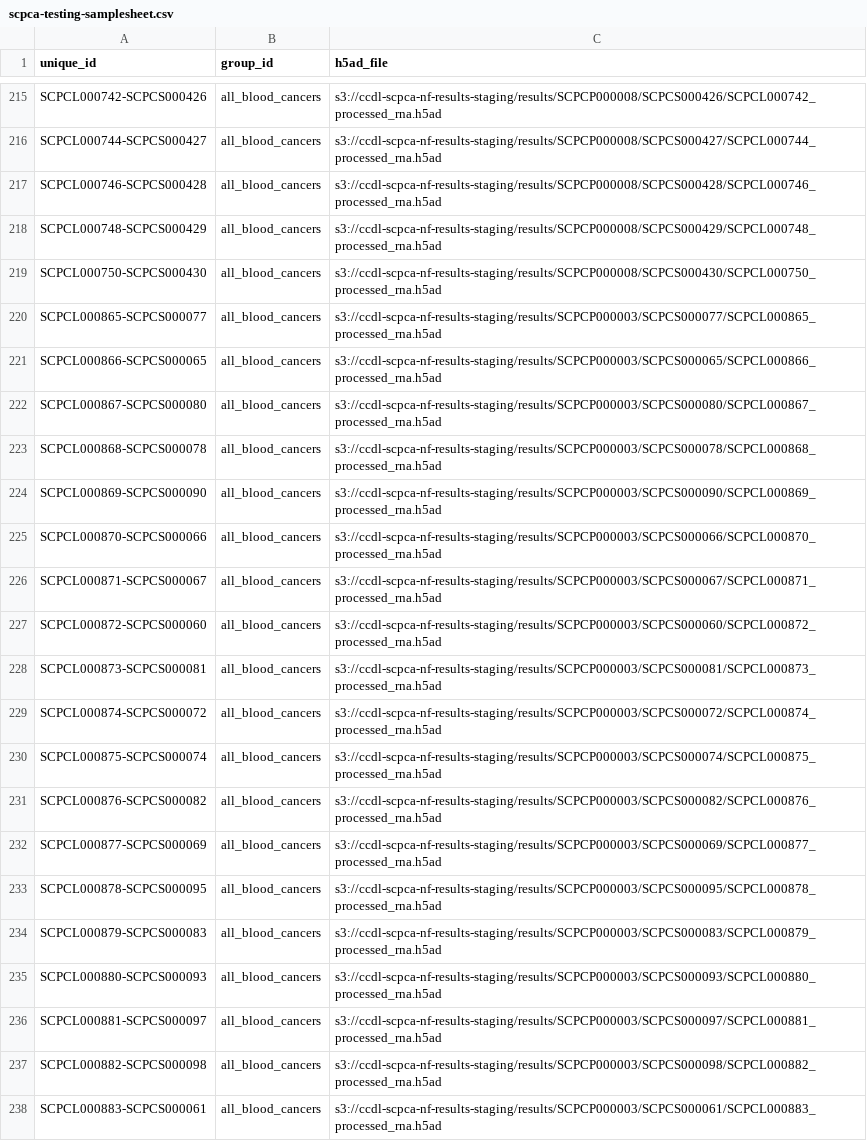
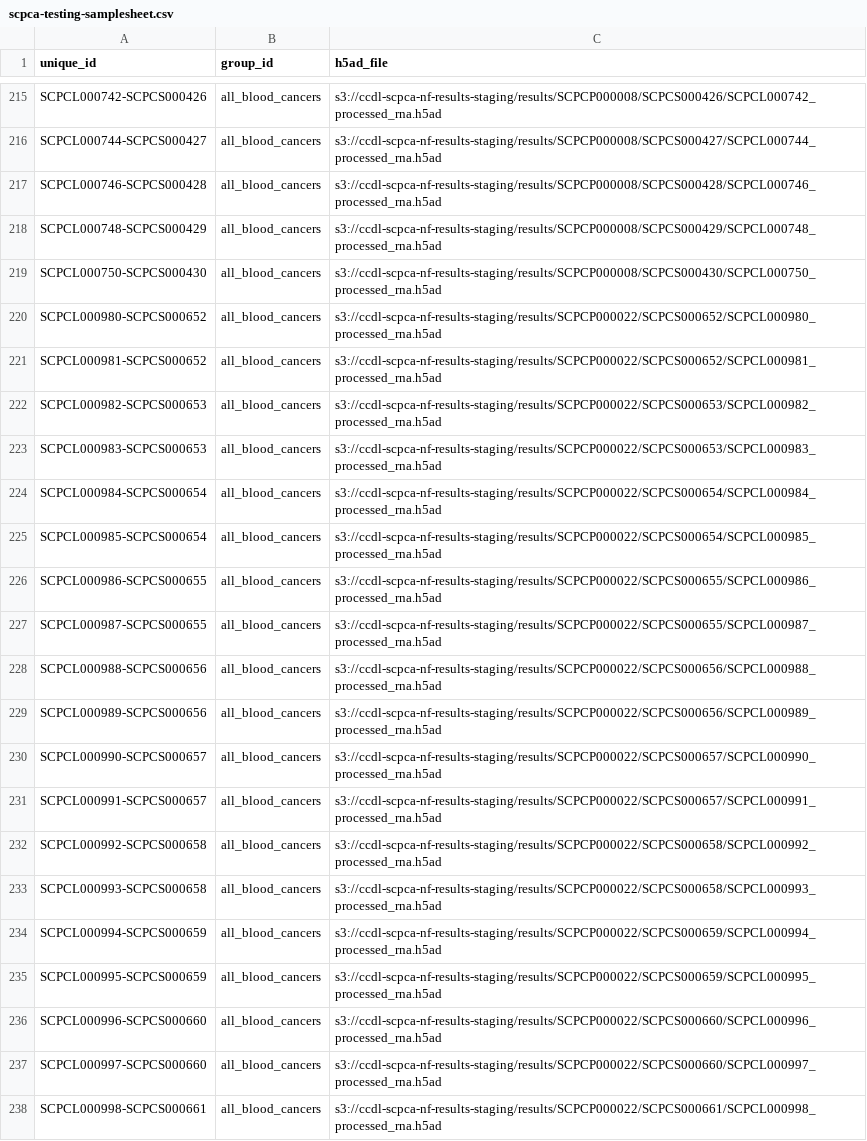
Before and after one commit to AlexsLemonade/metafactory, a CSV file: assets/scpca-testing-samplesheet.csv, drawn as a sheet; only a part is shown, gaps mark what is left out; the shorter side is filled out with more unchanged rows; the diff covers the shown part only; the diff names each change by its address in the sheet, - before the commit and + after, or states it on an @@ line.

Commit message:
actually remove cite seq

```diff
--- a/assets/scpca-testing-samplesheet.csv
+++ b/assets/scpca-testing-samplesheet.csv
-row 220: SCPCL000865-SCPCS000077 | all_blood_cancers | s3://ccdl-scpca-nf-results-staging/results/SCPCP000003/SCPCS000077/SCPCL000865_processed_rna.h5ad
-row 221: SCPCL000866-SCPCS000065 | all_blood_cancers | s3://ccdl-scpca-nf-results-staging/results/SCPCP000003/SCPCS000065/SCPCL000866_processed_rna.h5ad
-row 222: SCPCL000867-SCPCS000080 | all_blood_cancers | s3://ccdl-scpca-nf-results-staging/results/SCPCP000003/SCPCS000080/SCPCL000867_processed_rna.h5ad
-row 223: SCPCL000868-SCPCS000078 | all_blood_cancers | s3://ccdl-scpca-nf-results-staging/results/SCPCP000003/SCPCS000078/SCPCL000868_processed_rna.h5ad
-row 224: SCPCL000869-SCPCS000090 | all_blood_cancers | s3://ccdl-scpca-nf-results-staging/results/SCPCP000003/SCPCS000090/SCPCL000869_processed_rna.h5ad
-row 225: SCPCL000870-SCPCS000066 | all_blood_cancers | s3://ccdl-scpca-nf-results-staging/results/SCPCP000003/SCPCS000066/SCPCL000870_processed_rna.h5ad
-row 226: SCPCL000871-SCPCS000067 | all_blood_cancers | s3://ccdl-scpca-nf-results-staging/results/SCPCP000003/SCPCS000067/SCPCL000871_processed_rna.h5ad
-row 227: SCPCL000872-SCPCS000060 | all_blood_cancers | s3://ccdl-scpca-nf-results-staging/results/SCPCP000003/SCPCS000060/SCPCL000872_processed_rna.h5ad
-row 228: SCPCL000873-SCPCS000081 | all_blood_cancers | s3://ccdl-scpca-nf-results-staging/results/SCPCP000003/SCPCS000081/SCPCL000873_processed_rna.h5ad
-row 229: SCPCL000874-SCPCS000072 | all_blood_cancers | s3://ccdl-scpca-nf-results-staging/results/SCPCP000003/SCPCS000072/SCPCL000874_processed_rna.h5ad
-row 230: SCPCL000875-SCPCS000074 | all_blood_cancers | s3://ccdl-scpca-nf-results-staging/results/SCPCP000003/SCPCS000074/SCPCL000875_processed_rna.h5ad
-row 231: SCPCL000876-SCPCS000082 | all_blood_cancers | s3://ccdl-scpca-nf-results-staging/results/SCPCP000003/SCPCS000082/SCPCL000876_processed_rna.h5ad
-row 232: SCPCL000877-SCPCS000069 | all_blood_cancers | s3://ccdl-scpca-nf-results-staging/results/SCPCP000003/SCPCS000069/SCPCL000877_processed_rna.h5ad
-row 233: SCPCL000878-SCPCS000095 | all_blood_cancers | s3://ccdl-scpca-nf-results-staging/results/SCPCP000003/SCPCS000095/SCPCL000878_processed_rna.h5ad
-row 234: SCPCL000879-SCPCS000083 | all_blood_cancers | s3://ccdl-scpca-nf-results-staging/results/SCPCP000003/SCPCS000083/SCPCL000879_processed_rna.h5ad
-row 235: SCPCL000880-SCPCS000093 | all_blood_cancers | s3://ccdl-scpca-nf-results-staging/results/SCPCP000003/SCPCS000093/SCPCL000880_processed_rna.h5ad
-row 236: SCPCL000881-SCPCS000097 | all_blood_cancers | s3://ccdl-scpca-nf-results-staging/results/SCPCP000003/SCPCS000097/SCPCL000881_processed_rna.h5ad
-row 237: SCPCL000882-SCPCS000098 | all_blood_cancers | s3://ccdl-scpca-nf-results-staging/results/SCPCP000003/SCPCS000098/SCPCL000882_processed_rna.h5ad
-row 238: SCPCL000883-SCPCS000061 | all_blood_cancers | s3://ccdl-scpca-nf-results-staging/results/SCPCP000003/SCPCS000061/SCPCL000883_processed_rna.h5ad
```
Also changed, not shown: 18 removed rows elsewhere in this file.
